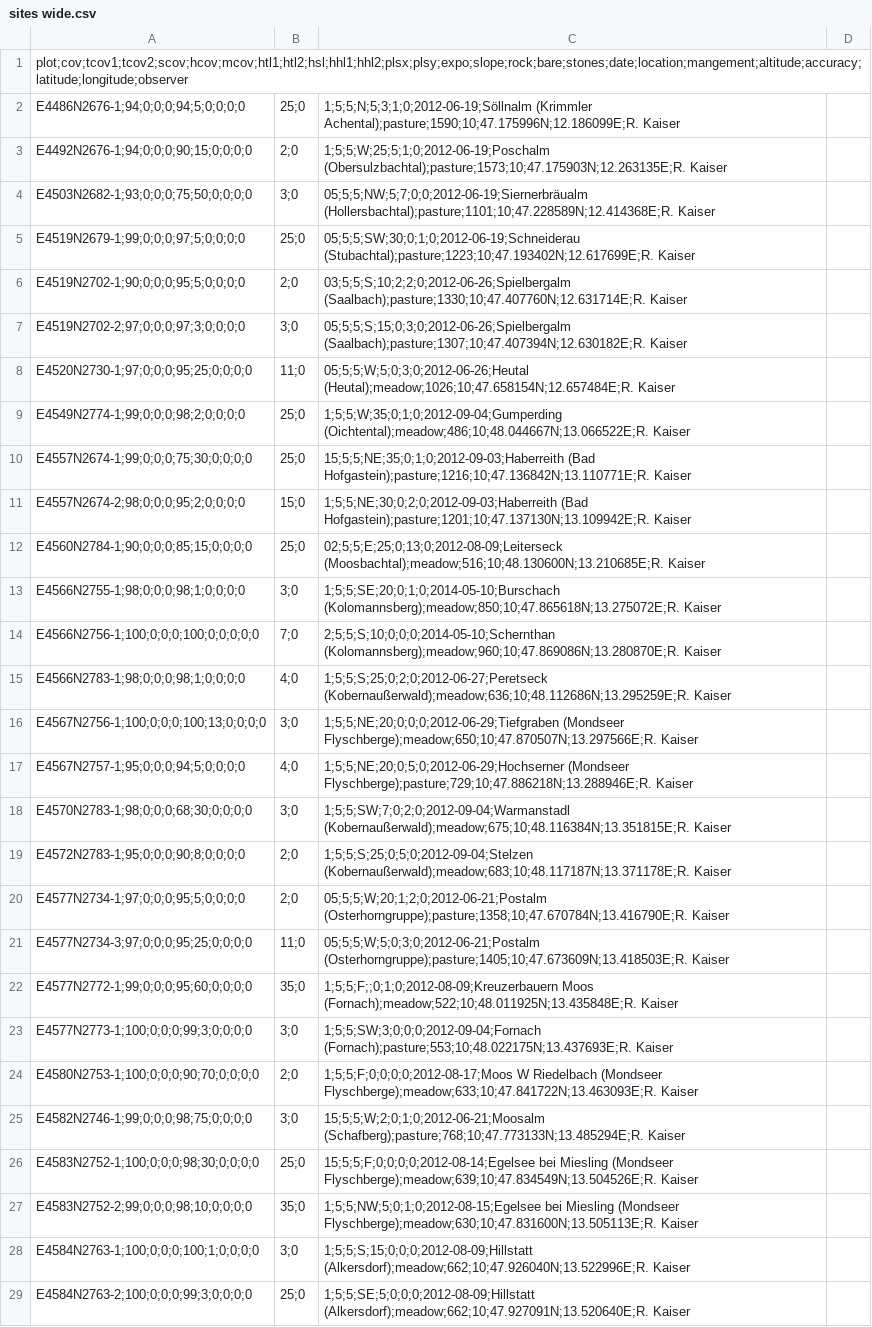
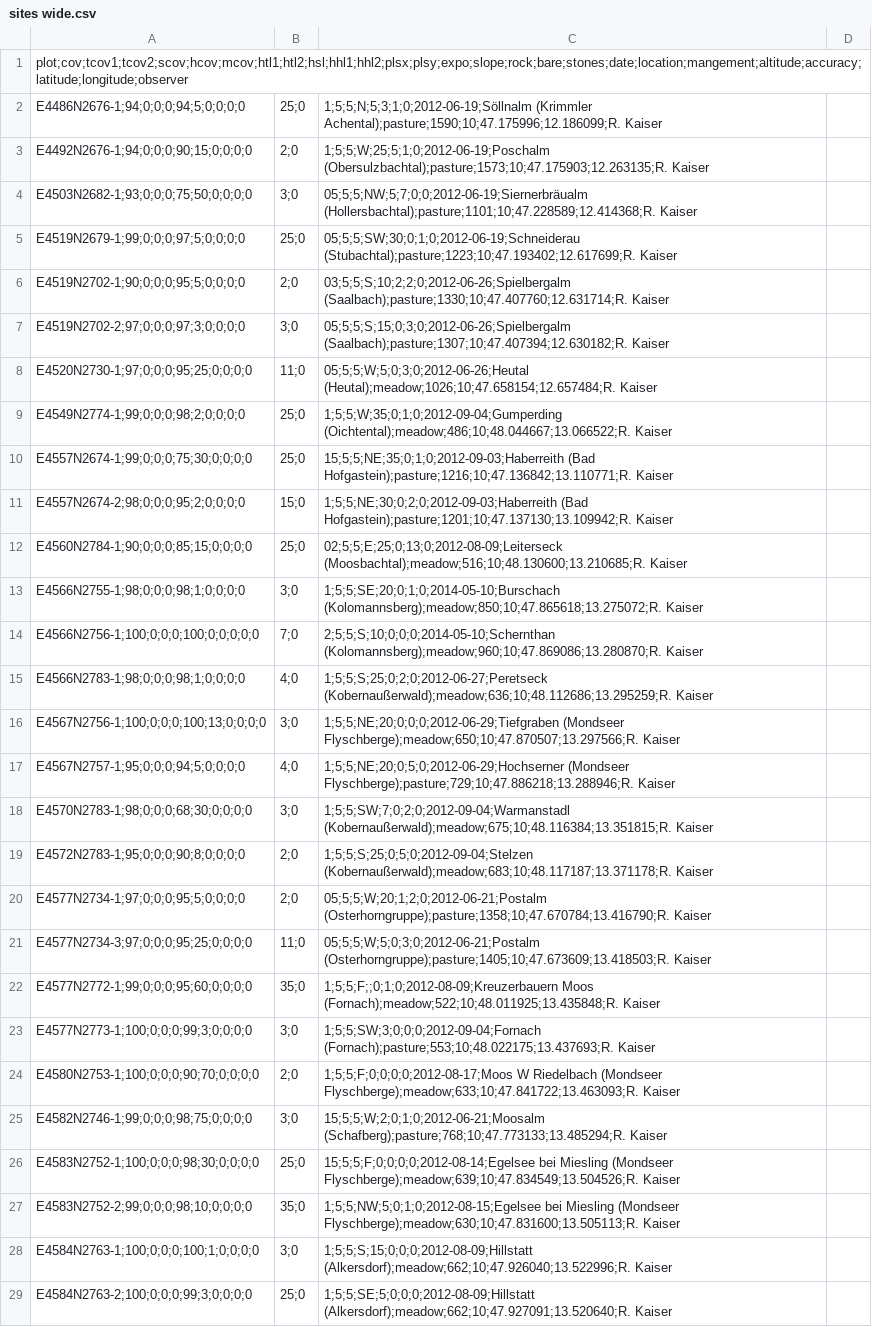
Before and after one commit to kardinal-eros/vegsoup-data, a CSV file: nardus dta/sites wide.csv, drawn as a sheet; only a part is shown; the diff covers the shown part only; the diff names each change by its address in the sheet, - before the commit and + after, or states it on an @@ line.

```diff
--- a/nardus dta/sites wide.csv
+++ b/nardus dta/sites wide.csv
-C2: 1;5;5;N;5;3;1;0;2012-06-19;Söllnalm (Krimmler Achental);pasture;1590;10;47.175996N;12.186099E;R. Kaiser
+C2: 1;5;5;N;5;3;1;0;2012-06-19;Söllnalm (Krimmler Achental);pasture;1590;10;47.175996;12.186099;R. Kaiser
-C3: 1;5;5;W;25;5;1;0;2012-06-19;Poschalm (Obersulzbachtal);pasture;1573;10;47.175903N;12.263135E;R. Kaiser
+C3: 1;5;5;W;25;5;1;0;2012-06-19;Poschalm (Obersulzbachtal);pasture;1573;10;47.175903;12.263135;R. Kaiser
-C4: 05;5;5;NW;5;7;0;0;2012-06-19;Siernerbräualm (Hollersbachtal);pasture;1101;10;47.228589N;12.414368E;R. Kaiser
+C4: 05;5;5;NW;5;7;0;0;2012-06-19;Siernerbräualm (Hollersbachtal);pasture;1101;10;47.228589;12.414368;R. Kaiser
-C5: 05;5;5;SW;30;0;1;0;2012-06-19;Schneiderau (Stubachtal);pasture;1223;10;47.193402N;12.617699E;R. Kaiser
+C5: 05;5;5;SW;30;0;1;0;2012-06-19;Schneiderau (Stubachtal);pasture;1223;10;47.193402;12.617699;R. Kaiser
-C6: 03;5;5;S;10;2;2;0;2012-06-26;Spielbergalm (Saalbach);pasture;1330;10;47.407760N;12.631714E;R. Kaiser
+C6: 03;5;5;S;10;2;2;0;2012-06-26;Spielbergalm (Saalbach);pasture;1330;10;47.407760;12.631714;R. Kaiser
-C7: 05;5;5;S;15;0;3;0;2012-06-26;Spielbergalm (Saalbach);pasture;1307;10;47.407394N;12.630182E;R. Kaiser
+C7: 05;5;5;S;15;0;3;0;2012-06-26;Spielbergalm (Saalbach);pasture;1307;10;47.407394;12.630182;R. Kaiser
-C8: 05;5;5;W;5;0;3;0;2012-06-26;Heutal (Heutal);meadow;1026;10;47.658154N;12.657484E;R. Kaiser
+C8: 05;5;5;W;5;0;3;0;2012-06-26;Heutal (Heutal);meadow;1026;10;47.658154;12.657484;R. Kaiser
-C9: 1;5;5;W;35;0;1;0;2012-09-04;Gumperding (Oichtental);meadow;486;10;48.044667N;13.066522E;R. Kaiser
+C9: 1;5;5;W;35;0;1;0;2012-09-04;Gumperding (Oichtental);meadow;486;10;48.044667;13.066522;R. Kaiser
-C10: 15;5;5;NE;35;0;1;0;2012-09-03;Haberreith (Bad Hofgastein);pasture;1216;10;47.136842N;13.110771E;R. Kaiser
+C10: 15;5;5;NE;35;0;1;0;2012-09-03;Haberreith (Bad Hofgastein);pasture;1216;10;47.136842;13.110771;R. Kaiser
-C11: 1;5;5;NE;30;0;2;0;2012-09-03;Haberreith (Bad Hofgastein);pasture;1201;10;47.137130N;13.109942E;R. Kaiser
+C11: 1;5;5;NE;30;0;2;0;2012-09-03;Haberreith (Bad Hofgastein);pasture;1201;10;47.137130;13.109942;R. Kaiser
-C12: 02;5;5;E;25;0;13;0;2012-08-09;Leiterseck (Moosbachtal);meadow;516;10;48.130600N;13.210685E;R. Kaiser
+C12: 02;5;5;E;25;0;13;0;2012-08-09;Leiterseck (Moosbachtal);meadow;516;10;48.130600;13.210685;R. Kaiser
-C13: 1;5;5;SE;20;0;1;0;2014-05-10;Burschach (Kolomannsberg);meadow;850;10;47.865618N;13.275072E;R. Kaiser
+C13: 1;5;5;SE;20;0;1;0;2014-05-10;Burschach (Kolomannsberg);meadow;850;10;47.865618;13.275072;R. Kaiser
-C14: 2;5;5;S;10;0;0;0;2014-05-10;Schernthan (Kolomannsberg);meadow;960;10;47.869086N;13.280870E;R. Kaiser
+C14: 2;5;5;S;10;0;0;0;2014-05-10;Schernthan (Kolomannsberg);meadow;960;10;47.869086;13.280870;R. Kaiser
-C15: 1;5;5;S;25;0;2;0;2012-06-27;Peretseck (Kobernaußerwald);meadow;636;10;48.112686N;13.295259E;R. Kaiser
+C15: 1;5;5;S;25;0;2;0;2012-06-27;Peretseck (Kobernaußerwald);meadow;636;10;48.112686;13.295259;R. Kaiser
-C16: 1;5;5;NE;20;0;0;0;2012-06-29;Tiefgraben (Mondseer Flyschberge);meadow;650;10;47.870507N;13.297566E;R. Kaiser
+C16: 1;5;5;NE;20;0;0;0;2012-06-29;Tiefgraben (Mondseer Flyschberge);meadow;650;10;47.870507;13.297566;R. Kaiser
-C17: 1;5;5;NE;20;0;5;0;2012-06-29;Hochserner (Mondseer Flyschberge);pasture;729;10;47.886218N;13.288946E;R. Kaiser
+C17: 1;5;5;NE;20;0;5;0;2012-06-29;Hochserner (Mondseer Flyschberge);pasture;729;10;47.886218;13.288946;R. Kaiser
-C18: 1;5;5;SW;7;0;2;0;2012-09-04;Warmanstadl (Kobernaußerwald);meadow;675;10;48.116384N;13.351815E;R. Kaiser
+C18: 1;5;5;SW;7;0;2;0;2012-09-04;Warmanstadl (Kobernaußerwald);meadow;675;10;48.116384;13.351815;R. Kaiser
-C19: 1;5;5;S;25;0;5;0;2012-09-04;Stelzen (Kobernaußerwald);meadow;683;10;48.117187N;13.371178E;R. Kaiser
+C19: 1;5;5;S;25;0;5;0;2012-09-04;Stelzen (Kobernaußerwald);meadow;683;10;48.117187;13.371178;R. Kaiser
-C20: 05;5;5;W;20;1;2;0;2012-06-21;Postalm (Osterhorngruppe);pasture;1358;10;47.670784N;13.416790E;R. Kaiser
+C20: 05;5;5;W;20;1;2;0;2012-06-21;Postalm (Osterhorngruppe);pasture;1358;10;47.670784;13.416790;R. Kaiser
-C21: 05;5;5;W;5;0;3;0;2012-06-21;Postalm (Osterhorngruppe);pasture;1405;10;47.673609N;13.418503E;R. Kaiser
+C21: 05;5;5;W;5;0;3;0;2012-06-21;Postalm (Osterhorngruppe);pasture;1405;10;47.673609;13.418503;R. Kaiser
-C22: 1;5;5;F;;0;1;0;2012-08-09;Kreuzerbauern Moos (Fornach);meadow;522;10;48.011925N;13.435848E;R. Kaiser
+C22: 1;5;5;F;;0;1;0;2012-08-09;Kreuzerbauern Moos (Fornach);meadow;522;10;48.011925;13.435848;R. Kaiser
-C23: 1;5;5;SW;3;0;0;0;2012-09-04;Fornach (Fornach);pasture;553;10;48.022175N;13.437693E;R. Kaiser
+C23: 1;5;5;SW;3;0;0;0;2012-09-04;Fornach (Fornach);pasture;553;10;48.022175;13.437693;R. Kaiser
-C24: …Riedelbach (Mondseer Flyschberge);meadow;633;10;47.841722N;13.463093E;R. Kaiser
+C24: …Riedelbach (Mondseer Flyschberge);meadow;633;10;47.841722;13.463093;R. Kaiser
-C25: 15;5;5;W;2;0;1;0;2012-06-21;Moosalm (Schafberg);pasture;768;10;47.773133N;13.485294E;R. Kaiser
+C25: 15;5;5;W;2;0;1;0;2012-06-21;Moosalm (Schafberg);pasture;768;10;47.773133;13.485294;R. Kaiser
-C26: …Miesling (Mondseer Flyschberge);meadow;639;10;47.834549N;13.504526E;R. Kaiser
+C26: …Miesling (Mondseer Flyschberge);meadow;639;10;47.834549;13.504526;R. Kaiser
-C27: …Miesling (Mondseer Flyschberge);meadow;630;10;47.831600N;13.505113E;R. Kaiser
+C27: …Miesling (Mondseer Flyschberge);meadow;630;10;47.831600;13.505113;R. Kaiser
-C28: 1;5;5;S;15;0;0;0;2012-08-09;Hillstatt (Alkersdorf);meadow;662;10;47.926040N;13.522996E;R. Kaiser
+C28: 1;5;5;S;15;0;0;0;2012-08-09;Hillstatt (Alkersdorf);meadow;662;10;47.926040;13.522996;R. Kaiser
-C29: 1;5;5;SE;5;0;0;0;2012-08-09;Hillstatt (Alkersdorf);meadow;662;10;47.927091N;13.520640E;R. Kaiser
+C29: 1;5;5;SE;5;0;0;0;2012-08-09;Hillstatt (Alkersdorf);meadow;662;10;47.927091;13.520640;R. Kaiser
```
Also changed, not shown: 18 edited cells elsewhere in this file, 1 other file.
